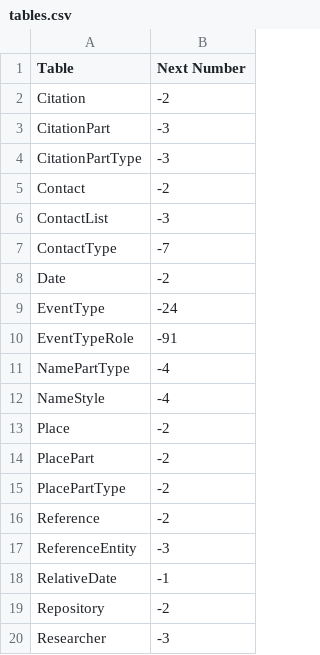
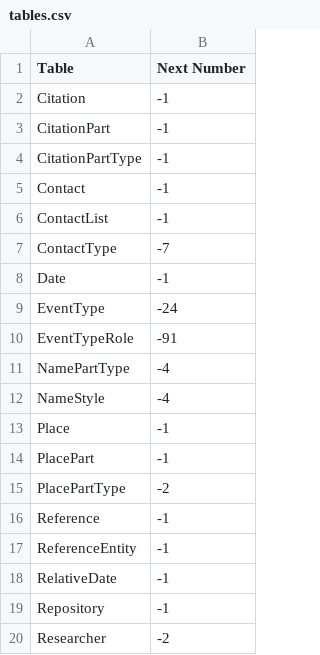
Before and after one commit to nickmat/TheFamilyPack, a CSV file: common/tables.csv, drawn as a sheet.

Commit message:
Common Data, add data management working files.
Creating the common data databases are internal to the project in much the same way as creating binary executable files are. These files are included only to help document the process, not for external use.

```diff
--- a/common/tables.csv
+++ b/common/tables.csv
@@ -1,9 +1,9 @@
 Table, Next Number
-"Citation",-2
-"CitationPart",-3
-"CitationPartType",-3
-"Contact",-2
-"ContactList",-3
+"Citation",-1
+"CitationPart",-1
+"CitationPartType",-1
+"Contact",-1
+"ContactList",-1
 "ContactType",-7
-"Date",-2
+"Date",-1
 "EventType",-24
@@ -12,9 +12,9 @@ Table, Next Number
 "NameStyle",-4
-"Place",-2
-"PlacePart",-2
+"Place",-1
+"PlacePart",-1
 "PlacePartType",-2
-"Reference",-2
-"ReferenceEntity",-3
+"Reference",-1
+"ReferenceEntity",-1
 "RelativeDate",-1
-"Repository",-2
-"Researcher",-3
+"Repository",-1
+"Researcher",-2
```
Also changed, not shown: 3 other files.
